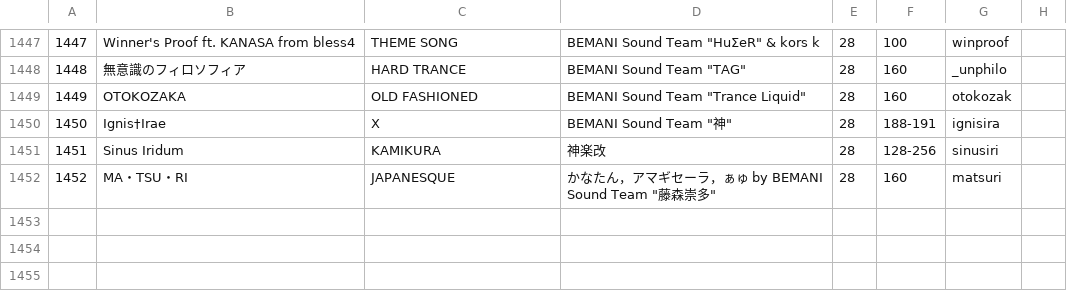
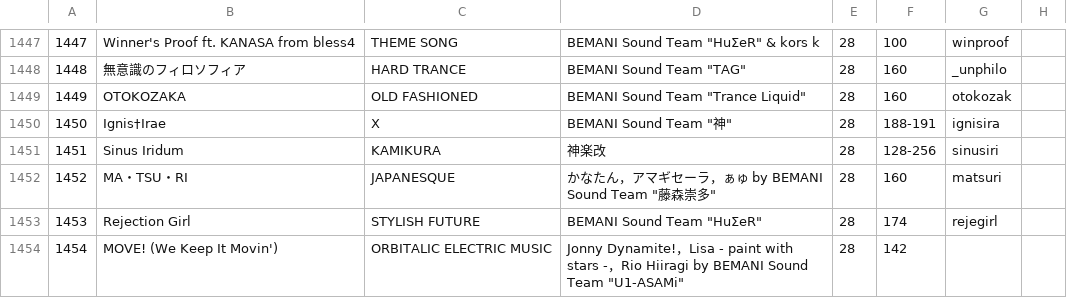
Before and after one commit to syota0304/IIDX_Viewer, a CSV file: 28/music.csv, drawn as a sheet; only a part is shown, gaps mark what is left out.

```diff
--- a/28/music.csv
+++ b/28/music.csv
@@ -1452 +1452,3 @@
 1452,MA・TSU・RI,JAPANESQUE,"かなたん，アマギセーラ，ぁゅ by BEMANI Sound Team ""藤森崇多""",28,160,matsuri,
+1453,Rejection Girl,STYLISH FUTURE,"BEMANI Sound Team ""HuΣeR""",28,174,rejegirl,
+1454,MOVE! (We Keep It Movin'),ORBITALIC ELECTRIC MUSIC,"Jonny Dynamite!，Lisa - paint with stars -，Rio Hiiragi by BEMANI Sound Team ""U1-ASAMi""",28,142,,
```
Also changed, not shown: 28/dp.csv, 28/sp.csv, 1 other file.
